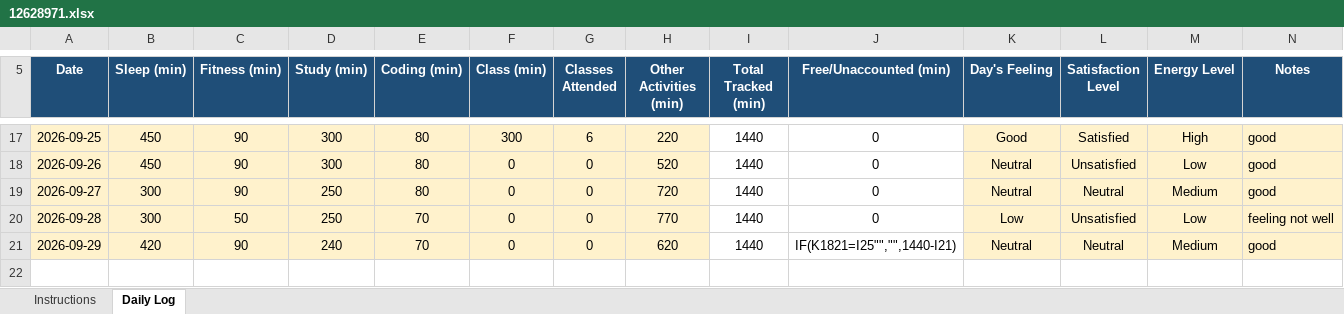
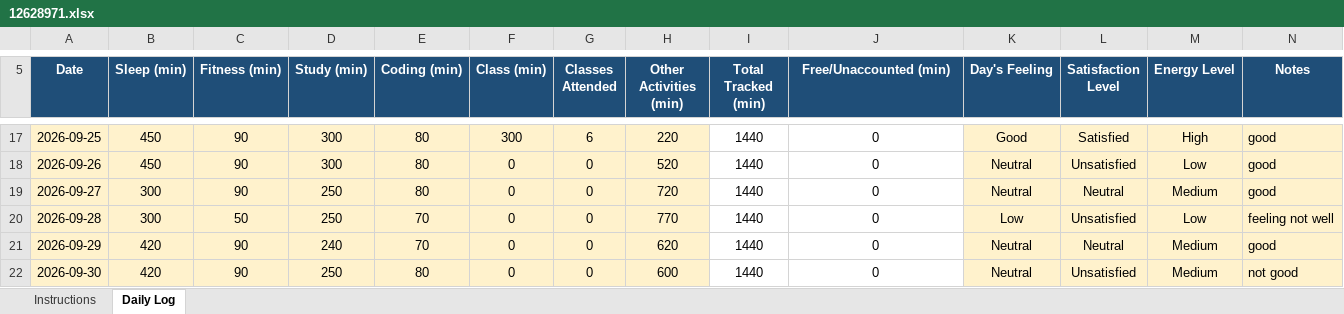
Before and after one commit to kirankmishra/CAP776, an Excel workbook: 12628971.xlsx, sheet Daily Log, drawn as a sheet; only a part is shown, gaps mark what is left out; values as stored, in another font and other column widths than the file's, no borders; conditional formats not drawn; the diff names each change by its address in the sheet, - before the commit and + after, or states it on an @@ line.

Commit message:
30-sep-2026

```diff
--- a/12628971.xlsx (sheet Daily Log)
+++ b/12628971.xlsx (sheet Daily Log)
-J21 (Free/Unaccounted (min)): IF(K1821=I25"","",1440-I21)
+J21 (Free/Unaccounted (min)): 0
+row 22: 2026-09-30 | 420 | 90 | 250 | 80 | 0 | 0 | 600 | 1440 | 0 | Neutral | Unsatisfied | Medium | not good
```
